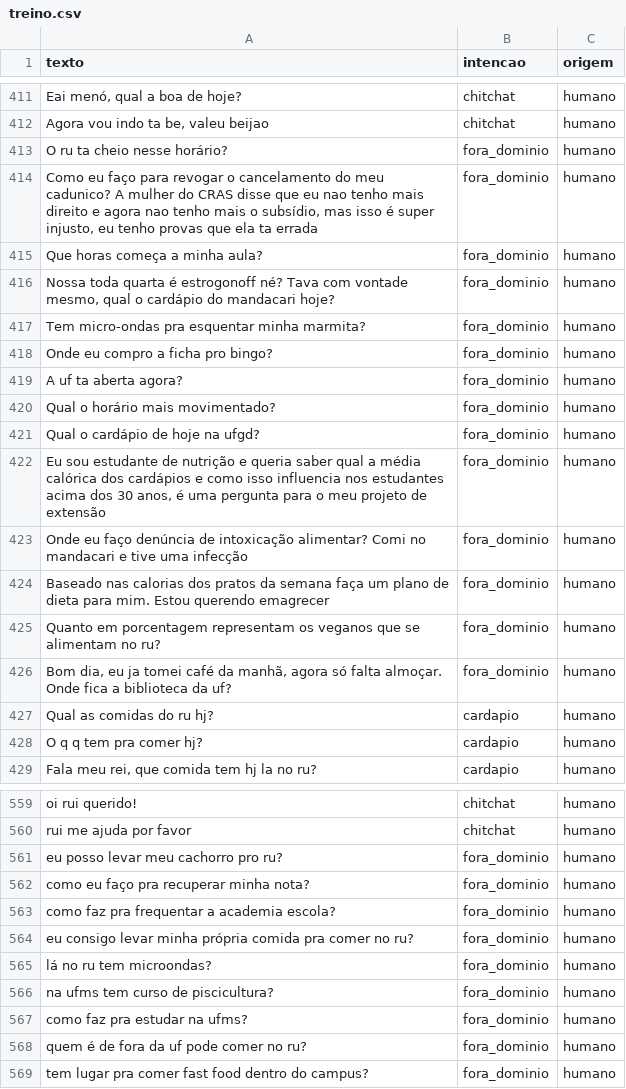
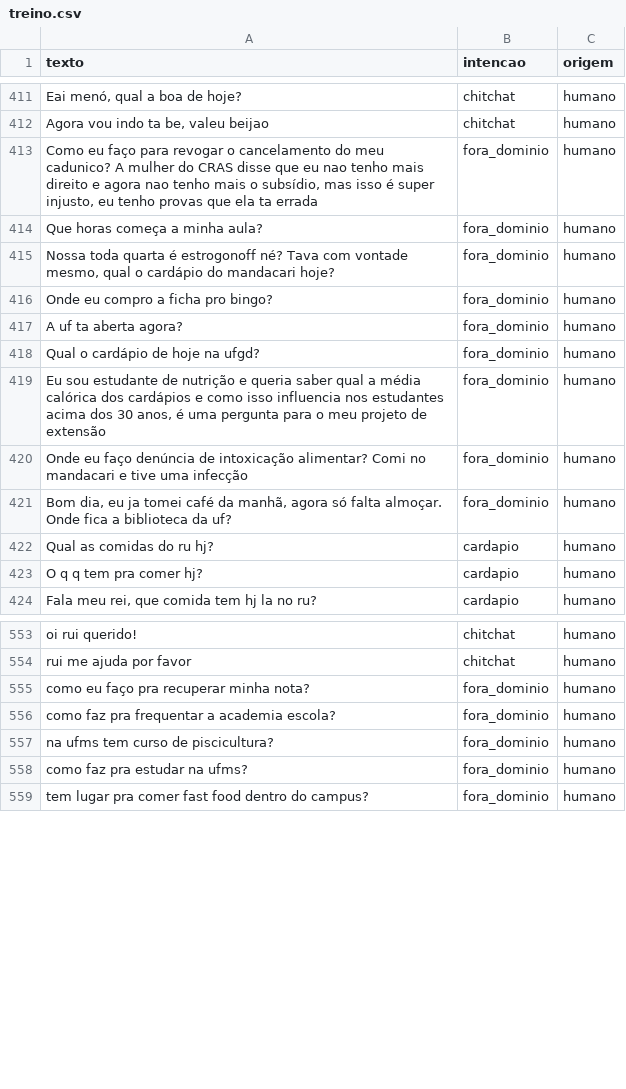
Before and after one commit to isa-nkn/Coerporacao, a CSV file: dados/treino.csv, drawn as a sheet; only a part is shown, gaps mark what is left out; removed rows and columns are numbered as before the commit, all else as after; the diff covers the shown part only; the diff names each change by its address in the sheet, - before the commit and + after, or states it on an @@ line.

```diff
--- a/dados/treino.csv
+++ b/dados/treino.csv
-row 413: O ru ta cheio nesse horário? | fora_dominio | humano
-row 417: Tem micro-ondas pra esquentar minha marmita? | fora_dominio | humano
-row 420: Qual o horário mais movimentado? | fora_dominio | humano
-row 424: Baseado nas calorias dos pratos da semana faça um plano de dieta para mim. Estou querendo emagrecer | fora_dominio | humano
-row 425: Quanto em porcentagem representam os veganos que se alimentam no ru? | fora_dominio | humano
-row 561: eu posso levar meu cachorro pro ru? | fora_dominio | humano
-row 564: eu consigo levar minha própria comida pra comer no ru? | fora_dominio | humano
-row 565: lá no ru tem microondas? | fora_dominio | humano
-row 568: quem é de fora da uf pode comer no ru? | fora_dominio | humano
```
Also changed, not shown: 3 added rows, 2 removed rows and 1 edited cell elsewhere in this file, 1 other file.
